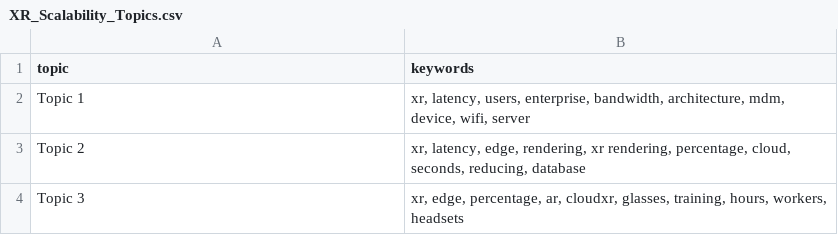
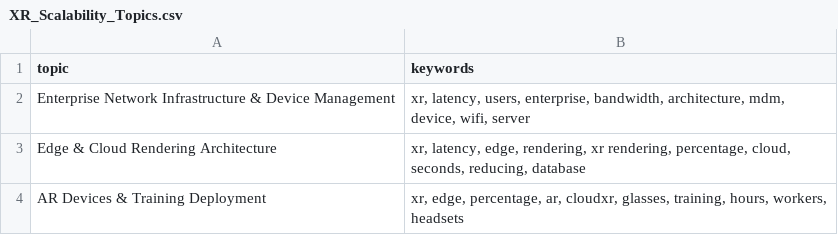
Before and after one commit to aniru888/XR, a CSV file: Alignment to Data Intelligence/extracted_xr_files/XR scalability/XR_Scalability_Topics.csv, drawn as a sheet.

```diff
--- a/Alignment to Data Intelligence/extracted_xr_files/XR scalability/XR_Scalability_Topics.csv
+++ b/Alignment to Data Intelligence/extracted_xr_files/XR scalability/XR_Scalability_Topics.csv
@@ -1,4 +1,4 @@
 topic,keywords
-Topic 1,"xr, latency, users, enterprise, bandwidth, architecture, mdm, device, wifi, server"
-Topic 2,"xr, latency, edge, rendering, xr rendering, percentage, cloud, seconds, reducing, database"
-Topic 3,"xr, edge, percentage, ar, cloudxr, glasses, training, hours, workers, headsets"
+Enterprise Network Infrastructure & Device Management,"xr, latency, users, enterprise, bandwidth, architecture, mdm, device, wifi, server"
+Edge & Cloud Rendering Architecture,"xr, latency, edge, rendering, xr rendering, percentage, cloud, seconds, reducing, database"
+AR Devices & Training Deployment,"xr, edge, percentage, ar, cloudxr, glasses, training, hours, workers, headsets"
```
Also changed, not shown: Alignment to Data Intelligence/extracted_xr_files/Alignment to Data Intelligence/xr_ai_alignment_topics.csv, Alignment to Data Intelligence/extracted_xr_files/xr_interop_submission/xr_interop_topics.csv, 4 other files.
